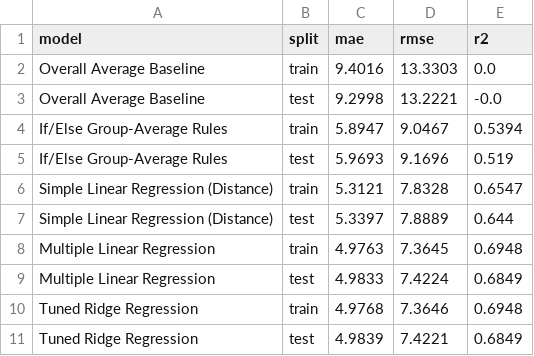
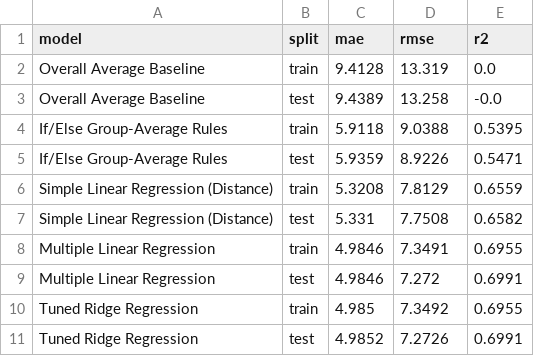
Before and after one commit to deokaran/taxi-prediction, a CSV file: outputs/model_metrics.csv, drawn as a sheet.

```diff
--- a/outputs/model_metrics.csv
+++ b/outputs/model_metrics.csv
@@ -1,11 +1,11 @@
 model,split,mae,rmse,r2
-Overall Average Baseline,train,9.4016,13.3303,0.0
-Overall Average Baseline,test,9.2998,13.2221,-0.0
-If/Else Group-Average Rules,train,5.8947,9.0467,0.5394
-If/Else Group-Average Rules,test,5.9693,9.1696,0.519
-Simple Linear Regression (Distance),train,5.3121,7.8328,0.6547
-Simple Linear Regression (Distance),test,5.3397,7.8889,0.644
-Multiple Linear Regression,train,4.9763,7.3645,0.6948
-Multiple Linear Regression,test,4.9833,7.4224,0.6849
-Tuned Ridge Regression,train,4.9768,7.3646,0.6948
-Tuned Ridge Regression,test,4.9839,7.4221,0.6849
+Overall Average Baseline,train,9.4128,13.319,0.0
+Overall Average Baseline,test,9.4389,13.258,-0.0
+If/Else Group-Average Rules,train,5.9118,9.0388,0.5395
+If/Else Group-Average Rules,test,5.9359,8.9226,0.5471
+Simple Linear Regression (Distance),train,5.3208,7.8129,0.6559
+Simple Linear Regression (Distance),test,5.331,7.7508,0.6582
+Multiple Linear Regression,train,4.9846,7.3491,0.6955
+Multiple Linear Regression,test,4.9846,7.272,0.6991
+Tuned Ridge Regression,train,4.985,7.3492,0.6955
+Tuned Ridge Regression,test,4.9852,7.2726,0.6991
```
Also changed, not shown: outputs/linear_coefficients.csv, outputs/segment_errors.csv, 15 other files.
